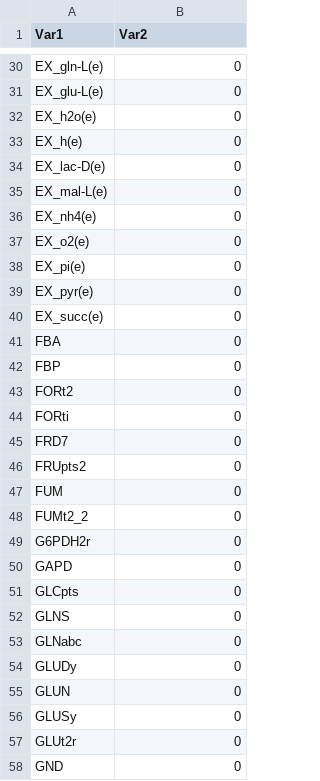
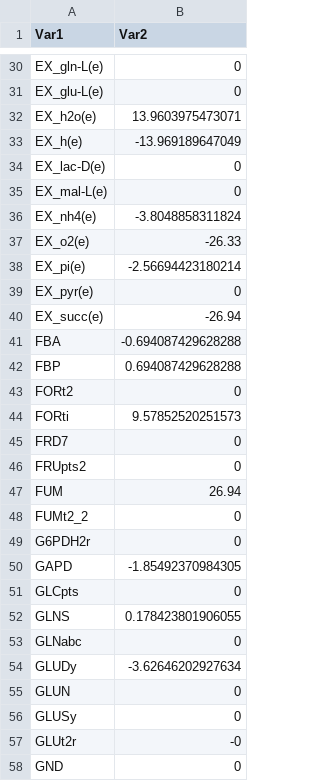
Before and after one commit to danielpgp1012/Systems-Biology, a CSV file: Project1/ShadowPrice_Succinate0.csv, drawn as a sheet; only a part is shown, gaps mark what is left out; the diff covers the shown part only.

Commit message:
Sample folder for Project 2

```diff
--- a/Project1/ShadowPrice_Succinate0.csv
+++ b/Project1/ShadowPrice_Succinate0.csv
@@ -31,28 +31,28 @@ EX_gln-L(e),0
 EX_glu-L(e),0
-EX_h2o(e),0
-EX_h(e),0
+EX_h2o(e),13.9603975473071
+EX_h(e),-13.969189647049
 EX_lac-D(e),0
 EX_mal-L(e),0
-EX_nh4(e),0
-EX_o2(e),0
-EX_pi(e),0
+EX_nh4(e),-3.8048858311824
+EX_o2(e),-26.33
+EX_pi(e),-2.56694423180214
 EX_pyr(e),0
-EX_succ(e),0
-FBA,0
-FBP,0
+EX_succ(e),-26.94
+FBA,-0.694087429628288
+FBP,0.694087429628288
 FORt2,0
-FORti,0
+FORti,9.57852520251573
 FRD7,0
 FRUpts2,0
-FUM,0
+FUM,26.94
 FUMt2_2,0
 G6PDH2r,0
-GAPD,0
+GAPD,-1.85492370984305
 GLCpts,0
-GLNS,0
+GLNS,0.178423801906055
 GLNabc,0
-GLUDy,0
+GLUDy,-3.62646202927634
 GLUN,0
 GLUSy,0
-GLUt2r,0
+GLUt2r,-0
 GND,0
```
Also changed, not shown: 42 edited cells elsewhere in this file, Project1/ShadowPrice_Succinate2.csv, 14 other files.
